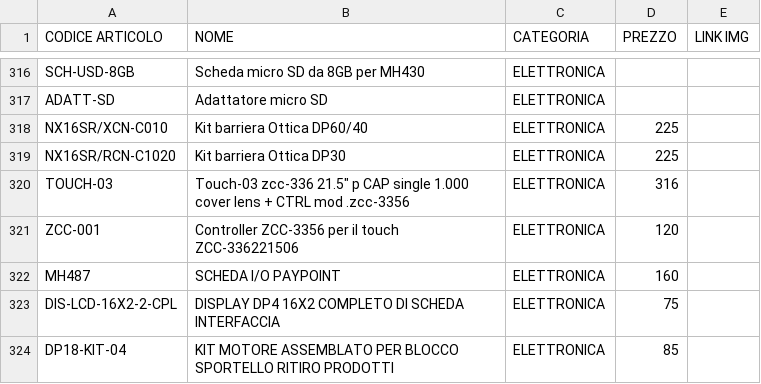
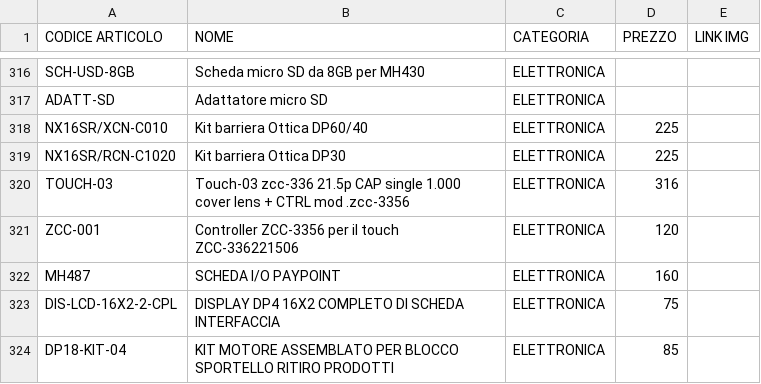
Before and after one commit to MicorhardAss/mhricambi, a CSV file: listaprodotti.csv, drawn as a sheet; only a part is shown, gaps mark what is left out.

Commit message:
Update listaprodotti.csv

```diff
--- a/listaprodotti.csv
+++ b/listaprodotti.csv
@@ -319,3 +319,3 @@ NX16SR/XCN-C010,Kit barriera Ottica DP60/40,ELETTRONICA,225
 NX16SR/RCN-C1020,Kit barriera Ottica DP30,ELETTRONICA,225
-TOUCH-03,Touch-03 zcc-336 21.5" p CAP single 1.000 cover lens + CTRL mod .zcc-3356,ELETTRONICA,316
+TOUCH-03,Touch-03 zcc-336 21.5p CAP single 1.000 cover lens + CTRL mod .zcc-3356,ELETTRONICA,316
 ZCC-001,Controller ZCC-3356 per il touch ZCC-336221506,ELETTRONICA,120
```
